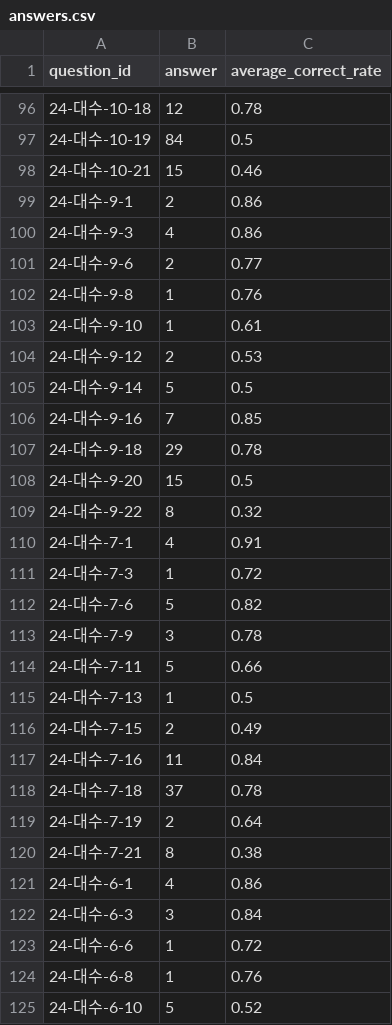
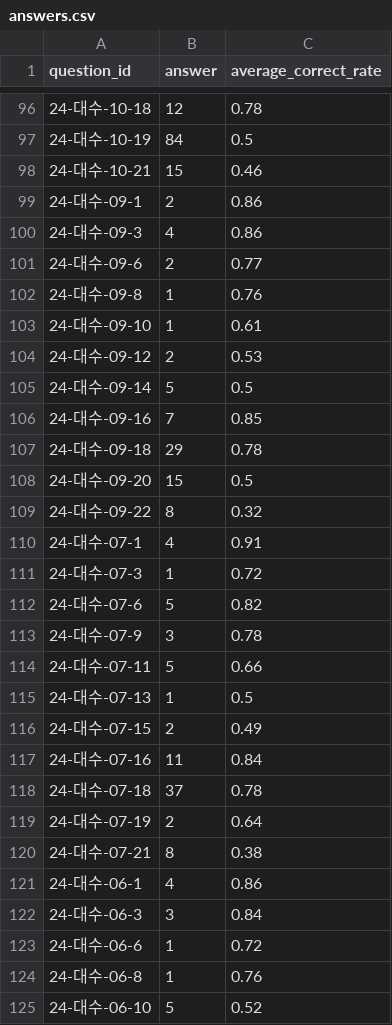
Before and after one commit to ys-pacemaker/pacemaker, a CSV file: data/answers.csv, drawn as a sheet; only a part is shown, gaps mark what is left out; the diff covers the shown part only.

```diff
--- a/data/answers.csv
+++ b/data/answers.csv
@@ -98,28 +98,28 @@ question_id,answer,average_correct_rate
 24-대수-10-21,15,0.46
-24-대수-9-1,2,0.86
-24-대수-9-3,4,0.86
-24-대수-9-6,2,0.77
-24-대수-9-8,1,0.76
-24-대수-9-10,1,0.61
-24-대수-9-12,2,0.53
-24-대수-9-14,5,0.5
-24-대수-9-16,7,0.85
-24-대수-9-18,29,0.78
-24-대수-9-20,15,0.5
-24-대수-9-22,8,0.32
-24-대수-7-1,4,0.91
-24-대수-7-3,1,0.72
-24-대수-7-6,5,0.82
-24-대수-7-9,3,0.78
-24-대수-7-11,5,0.66
-24-대수-7-13,1,0.5
-24-대수-7-15,2,0.49
-24-대수-7-16,11,0.84
-24-대수-7-18,37,0.78
-24-대수-7-19,2,0.64
-24-대수-7-21,8,0.38
-24-대수-6-1,4,0.86
-24-대수-6-3,3,0.84
-24-대수-6-6,1,0.72
-24-대수-6-8,1,0.76
-24-대수-6-10,5,0.52
+24-대수-09-1,2,0.86
+24-대수-09-3,4,0.86
+24-대수-09-6,2,0.77
+24-대수-09-8,1,0.76
+24-대수-09-10,1,0.61
+24-대수-09-12,2,0.53
+24-대수-09-14,5,0.5
+24-대수-09-16,7,0.85
+24-대수-09-18,29,0.78
+24-대수-09-20,15,0.5
+24-대수-09-22,8,0.32
+24-대수-07-1,4,0.91
+24-대수-07-3,1,0.72
+24-대수-07-6,5,0.82
+24-대수-07-9,3,0.78
+24-대수-07-11,5,0.66
+24-대수-07-13,1,0.5
+24-대수-07-15,2,0.49
+24-대수-07-16,11,0.84
+24-대수-07-18,37,0.78
+24-대수-07-19,2,0.64
+24-대수-07-21,8,0.38
+24-대수-06-1,4,0.86
+24-대수-06-3,3,0.84
+24-대수-06-6,1,0.72
+24-대수-06-8,1,0.76
+24-대수-06-10,5,0.52
```
Also changed, not shown: 127 edited cells elsewhere in this file, 1 other file.
